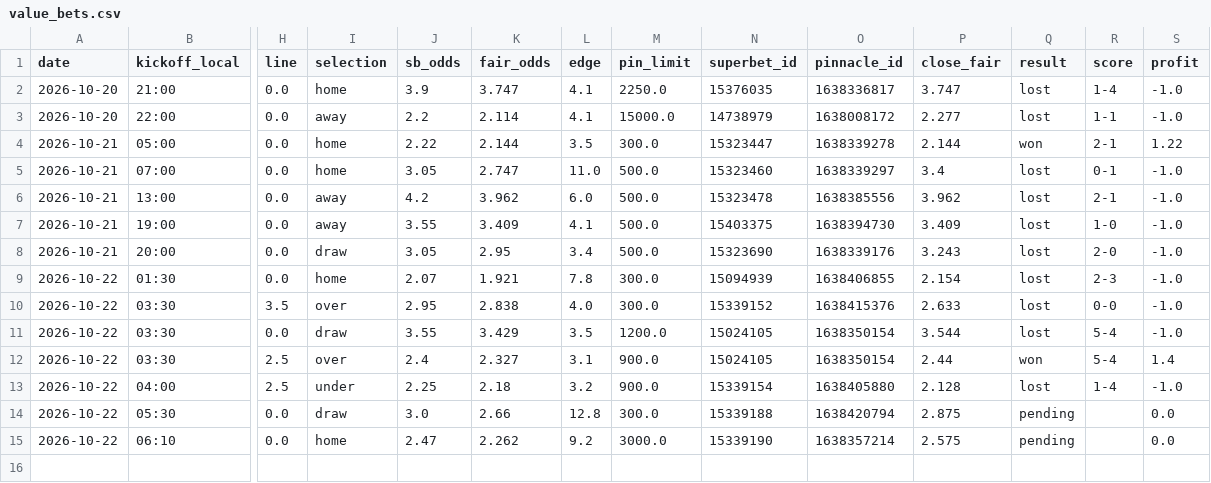
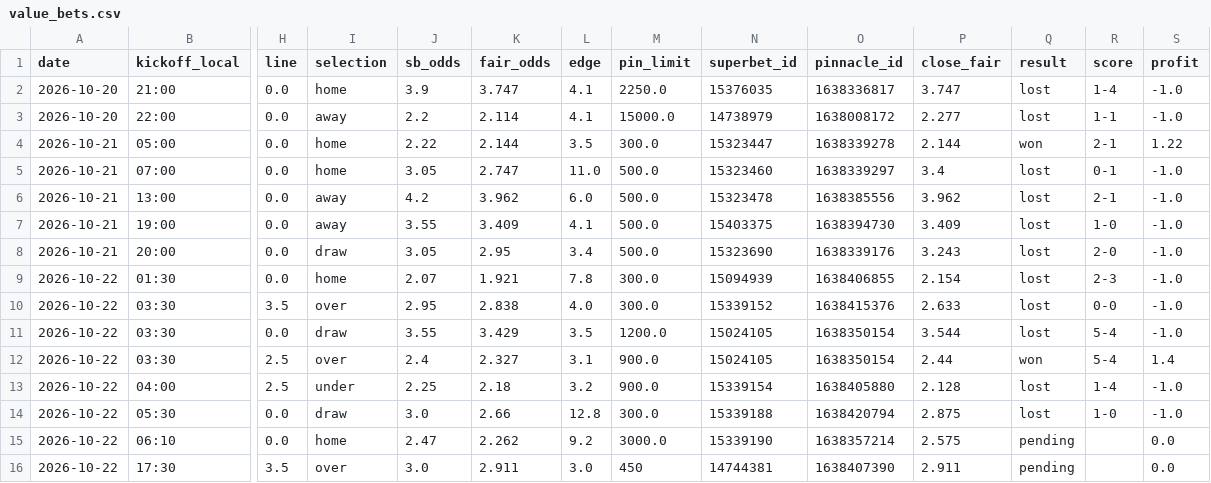
Before and after one commit to andrei0182/bet, a CSV file: data/value_bets.csv, drawn as a sheet; only a part is shown, gaps mark what is left out; rows hold the shown columns only; the diff names each change by its address in the sheet, - before the commit and + after, or states it on an @@ line.

```diff
--- a/data/value_bets.csv
+++ b/data/value_bets.csv
-Q14 (result): pending
+Q14 (result): lost
-R14 (score): (empty)
+R14 (score): 1-0
-S14 (profit): 0.0
+S14 (profit): -1.0
+row 16: 2026-10-22 | 17:30 | 3.5 | over | 3.0 | 2.911 | 3.0 | 450 | 14744381 | 1638407390 | 2.911 | pending |  | 0.0
```
